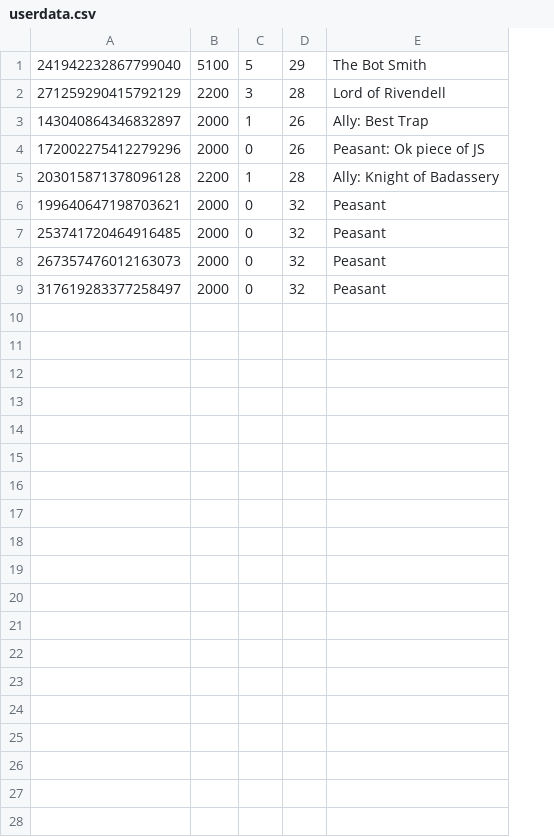
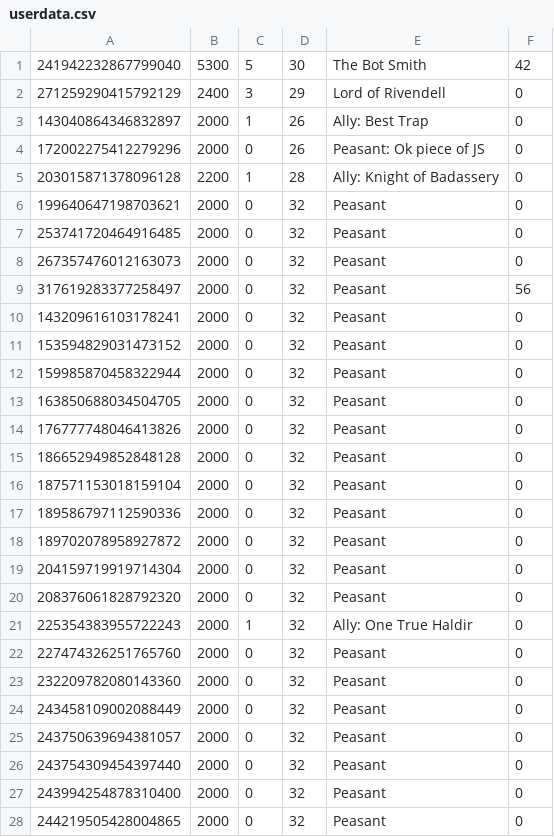
Before and after one commit to SpyLegendsYT/necrobot, a CSV file: data/userdata.csv, drawn as a sheet; only a part is shown; the diff covers the shown part only; the diff names each change by its address in the sheet, - before the commit and + after, or states it on an @@ line.

```diff
--- a/data/userdata.csv
+++ b/data/userdata.csv
+column F, rows 1-9: 42 | 0 | 0 | 0 | 0 | 0 | 0 | 0 | 56
-B1: 5100
+B1: 5300
-D1: 29
+D1: 30
-B2: 2200
+B2: 2400
-D2: 28
+D2: 29
+row 10: 143209616103178241 | 2000 | 0 | 32 | Peasant | 0
+row 11: 153594829031473152 | 2000 | 0 | 32 | Peasant | 0
+row 12: 159985870458322944 | 2000 | 0 | 32 | Peasant | 0
+row 13: 163850688034504705 | 2000 | 0 | 32 | Peasant | 0
+row 14: 176777748046413826 | 2000 | 0 | 32 | Peasant | 0
+row 15: 186652949852848128 | 2000 | 0 | 32 | Peasant | 0
+row 16: 187571153018159104 | 2000 | 0 | 32 | Peasant | 0
+row 17: 189586797112590336 | 2000 | 0 | 32 | Peasant | 0
+row 18: 189702078958927872 | 2000 | 0 | 32 | Peasant | 0
+row 19: 204159719919714304 | 2000 | 0 | 32 | Peasant | 0
+row 20: 208376061828792320 | 2000 | 0 | 32 | Peasant | 0
+row 21: 225354383955722243 | 2000 | 1 | 32 | Ally: One True Haldir | 0
+row 22: 227474326251765760 | 2000 | 0 | 32 | Peasant | 0
+row 23: 232209782080143360 | 2000 | 0 | 32 | Peasant | 0
+row 24: 243458109002088449 | 2000 | 0 | 32 | Peasant | 0
+row 25: 243750639694381057 | 2000 | 0 | 32 | Peasant | 0
+row 26: 243754309454397440 | 2000 | 0 | 32 | Peasant | 0
+row 27: 243994254878310400 | 2000 | 0 | 32 | Peasant | 0
+row 28: 244219505428004865 | 2000 | 0 | 32 | Peasant | 0
```
Also changed, not shown: 6 added rows elsewhere in this file, 3 other files.
